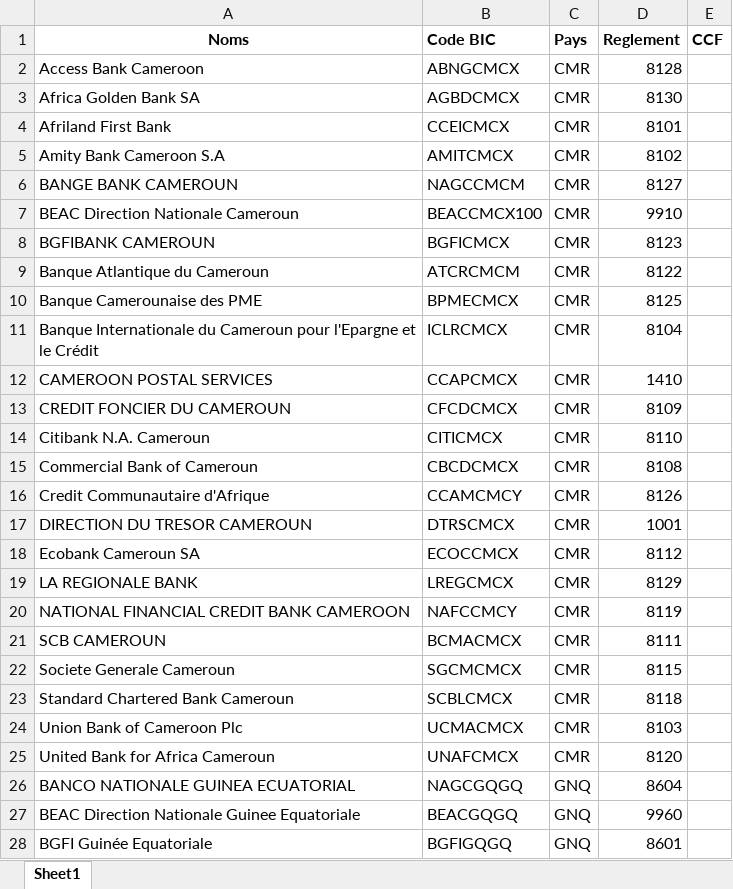
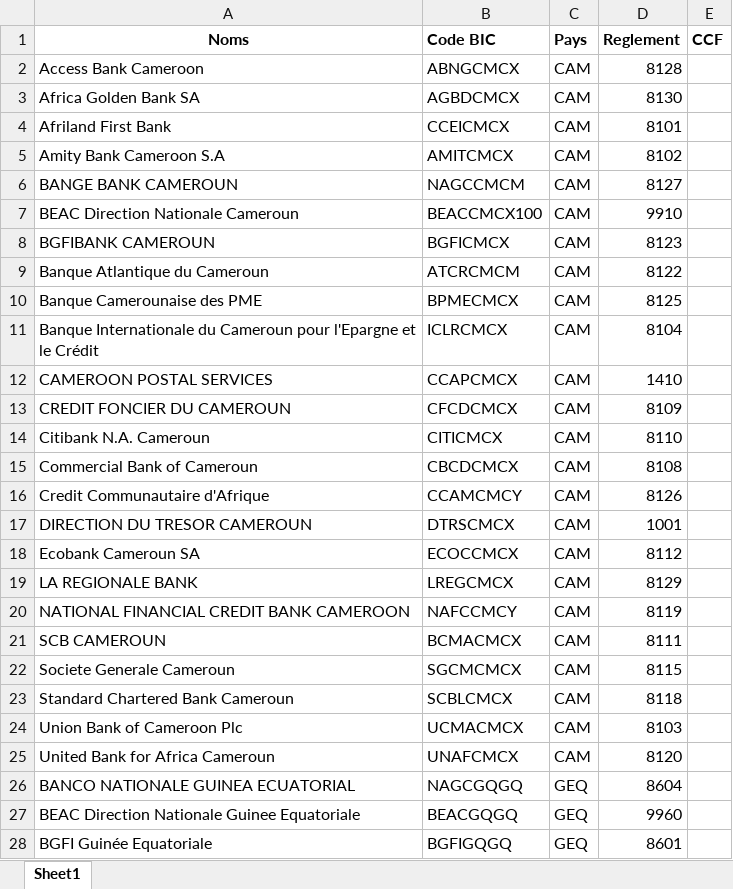
Before and after one commit to armandngoupeyou-cloud/Swift_Extractor_PDF, an Excel workbook: data/bic_codes.xlsx, sheet Sheet1, drawn as a sheet; only a part is shown; values as stored, in another font and other column widths than the file's, no borders; the diff covers the shown part only; the diff names each change by its address in the sheet, - before the commit and + after, or states it on an @@ line.

```diff
--- a/data/bic_codes.xlsx (sheet Sheet1)
+++ b/data/bic_codes.xlsx (sheet Sheet1)
-C2:C25 (Pays): CMR
+C2:C25 (Pays): CAM
-C26:C28 (Pays): GNQ
+C26:C28 (Pays): GEQ
```
Also changed, not shown: 46 edited cells elsewhere in this sheet.
